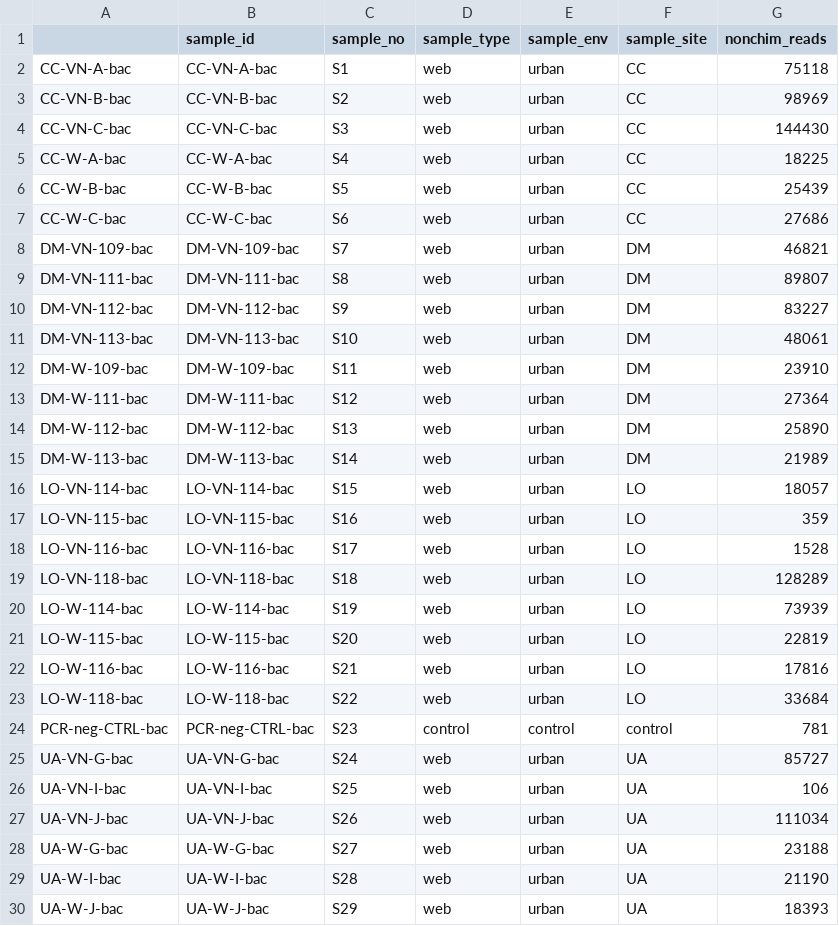
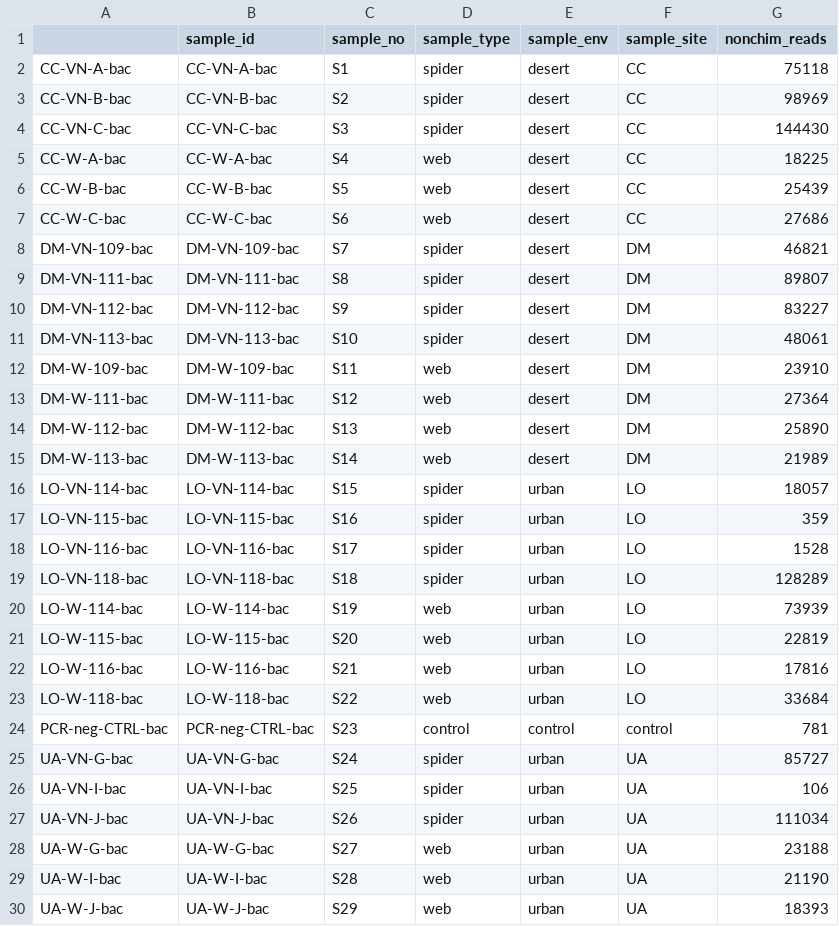
Before and after one commit to quantitative-ecologist/black-widow-microbiome, a CSV file: env-folder/env-data/env-data-clean/env-bac-metadata.csv, drawn as a sheet.

Commit message:
added metadata

```diff
--- a/env-folder/env-data/env-data-clean/env-bac-metadata.csv
+++ b/env-folder/env-data/env-data-clean/env-bac-metadata.csv
@@ -1,20 +1,20 @@
 "","sample_id","sample_no","sample_type","sample_env","sample_site","nonchim_reads"
-"CC-VN-A-bac","CC-VN-A-bac","S1","web","urban","CC",75118
-"CC-VN-B-bac","CC-VN-B-bac","S2","web","urban","CC",98969
-"CC-VN-C-bac","CC-VN-C-bac","S3","web","urban","CC",144430
-"CC-W-A-bac","CC-W-A-bac","S4","web","urban","CC",18225
-"CC-W-B-bac","CC-W-B-bac","S5","web","urban","CC",25439
-"CC-W-C-bac","CC-W-C-bac","S6","web","urban","CC",27686
-"DM-VN-109-bac","DM-VN-109-bac","S7","web","urban","DM",46821
-"DM-VN-111-bac","DM-VN-111-bac","S8","web","urban","DM",89807
-"DM-VN-112-bac","DM-VN-112-bac","S9","web","urban","DM",83227
-"DM-VN-113-bac","DM-VN-113-bac","S10","web","urban","DM",48061
-"DM-W-109-bac","DM-W-109-bac","S11","web","urban","DM",23910
-"DM-W-111-bac","DM-W-111-bac","S12","web","urban","DM",27364
-"DM-W-112-bac","DM-W-112-bac","S13","web","urban","DM",25890
-"DM-W-113-bac","DM-W-113-bac","S14","web","urban","DM",21989
-"LO-VN-114-bac","LO-VN-114-bac","S15","web","urban","LO",18057
-"LO-VN-115-bac","LO-VN-115-bac","S16","web","urban","LO",359
-"LO-VN-116-bac","LO-VN-116-bac","S17","web","urban","LO",1528
-"LO-VN-118-bac","LO-VN-118-bac","S18","web","urban","LO",128289
+"CC-VN-A-bac","CC-VN-A-bac","S1","spider","desert","CC",75118
+"CC-VN-B-bac","CC-VN-B-bac","S2","spider","desert","CC",98969
+"CC-VN-C-bac","CC-VN-C-bac","S3","spider","desert","CC",144430
+"CC-W-A-bac","CC-W-A-bac","S4","web","desert","CC",18225
+"CC-W-B-bac","CC-W-B-bac","S5","web","desert","CC",25439
+"CC-W-C-bac","CC-W-C-bac","S6","web","desert","CC",27686
+"DM-VN-109-bac","DM-VN-109-bac","S7","spider","desert","DM",46821
+"DM-VN-111-bac","DM-VN-111-bac","S8","spider","desert","DM",89807
+"DM-VN-112-bac","DM-VN-112-bac","S9","spider","desert","DM",83227
+"DM-VN-113-bac","DM-VN-113-bac","S10","spider","desert","DM",48061
+"DM-W-109-bac","DM-W-109-bac","S11","web","desert","DM",23910
+"DM-W-111-bac","DM-W-111-bac","S12","web","desert","DM",27364
+"DM-W-112-bac","DM-W-112-bac","S13","web","desert","DM",25890
+"DM-W-113-bac","DM-W-113-bac","S14","web","desert","DM",21989
+"LO-VN-114-bac","LO-VN-114-bac","S15","spider","urban","LO",18057
+"LO-VN-115-bac","LO-VN-115-bac","S16","spider","urban","LO",359
+"LO-VN-116-bac","LO-VN-116-bac","S17","spider","urban","LO",1528
+"LO-VN-118-bac","LO-VN-118-bac","S18","spider","urban","LO",128289
 "LO-W-114-bac","LO-W-114-bac","S19","web","urban","LO",73939
@@ -24,5 +24,5 @@
 "PCR-neg-CTRL-bac","PCR-neg-CTRL-bac","S23","control","control","control",781
-"UA-VN-G-bac","UA-VN-G-bac","S24","web","urban","UA",85727
-"UA-VN-I-bac","UA-VN-I-bac","S25","web","urban","UA",106
-"UA-VN-J-bac","UA-VN-J-bac","S26","web","urban","UA",111034
+"UA-VN-G-bac","UA-VN-G-bac","S24","spider","urban","UA",85727
+"UA-VN-I-bac","UA-VN-I-bac","S25","spider","urban","UA",106
+"UA-VN-J-bac","UA-VN-J-bac","S26","spider","urban","UA",111034
 "UA-W-G-bac","UA-W-G-bac","S27","web","urban","UA",23188
```
